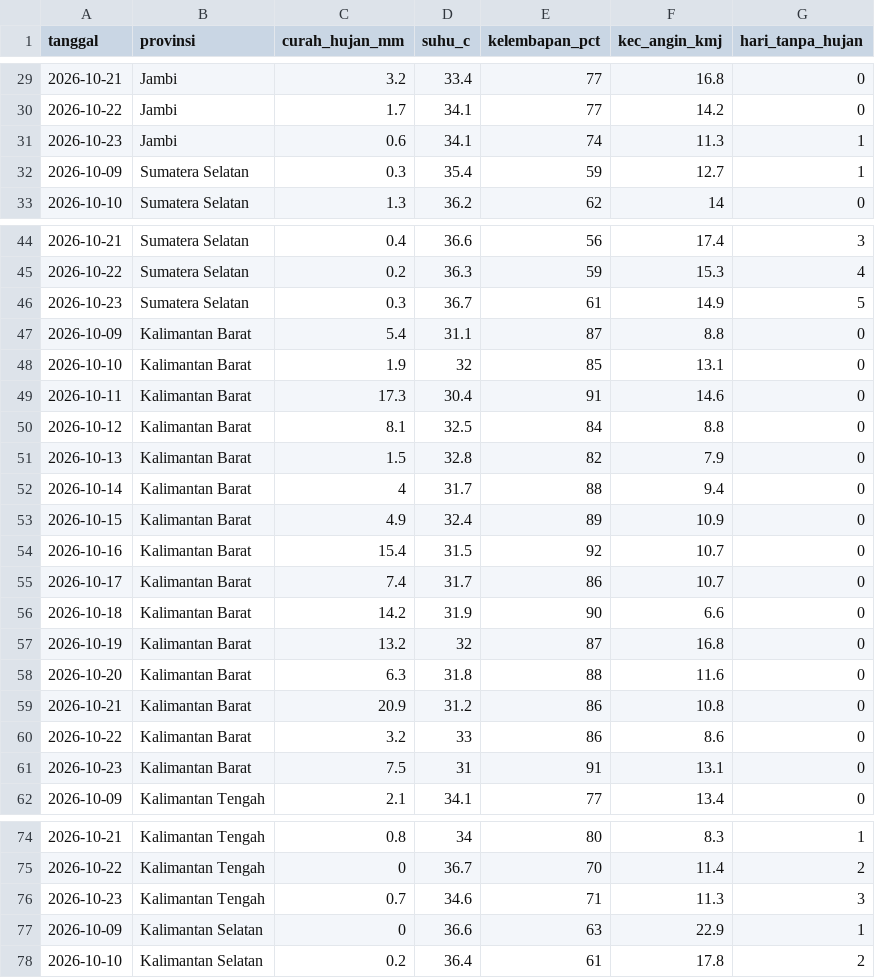
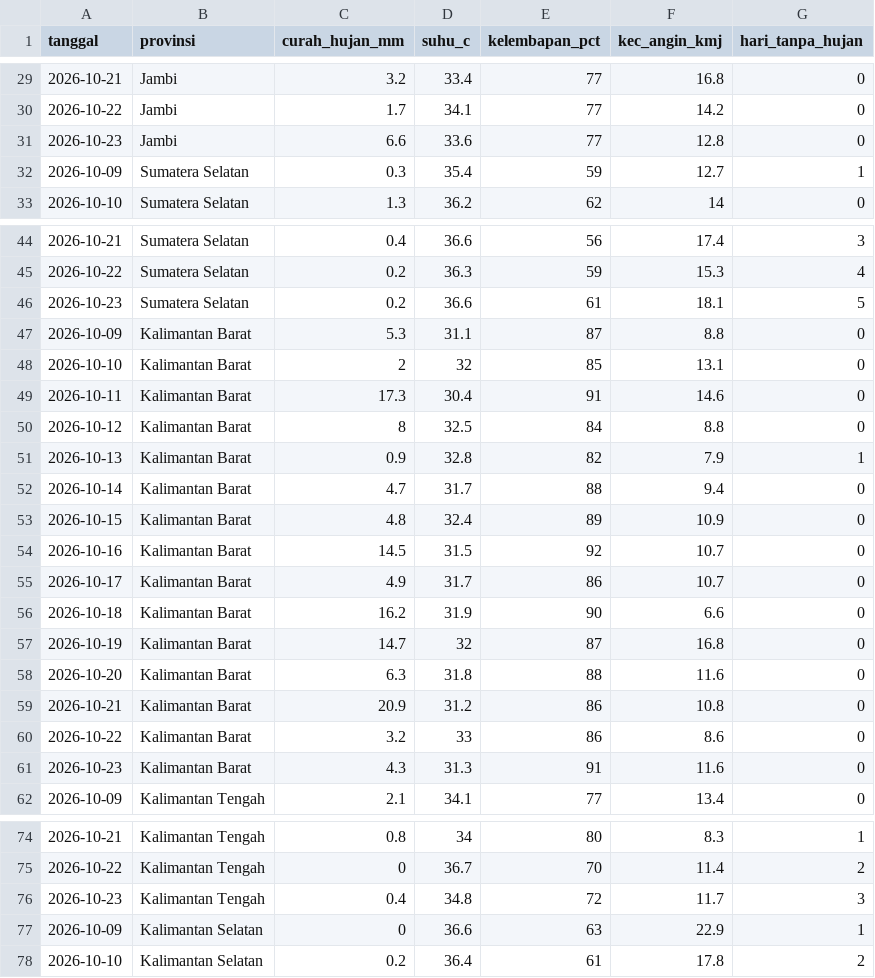
Before and after one commit to pantau-bencana/karhutla-dashboard, a CSV file: data/live/fdrs_pembanding.csv, drawn as a sheet; only a part is shown, gaps mark what is left out; the diff covers the shown part only.

```diff
--- a/data/live/fdrs_pembanding.csv
+++ b/data/live/fdrs_pembanding.csv
@@ -30,3 +30,3 @@ tanggal,provinsi,curah_hujan_mm,suhu_c,kelembapan_pct,kec_angin_kmj,hari_tanpa_h
 2026-10-22,Jambi,1.7,34.1,77,14.2,0
-2026-10-23,Jambi,0.6,34.1,74,11.3,1
+2026-10-23,Jambi,6.6,33.6,77,12.8,0
 2026-10-09,Sumatera Selatan,0.3,35.4,59,12.7,1
@@ -45,14 +45,14 @@ tanggal,provinsi,curah_hujan_mm,suhu_c,kelembapan_pct,kec_angin_kmj,hari_tanpa_h
 2026-10-22,Sumatera Selatan,0.2,36.3,59,15.3,4
-2026-10-23,Sumatera Selatan,0.3,36.7,61,14.9,5
-2026-10-09,Kalimantan Barat,5.4,31.1,87,8.8,0
-2026-10-10,Kalimantan Barat,1.9,32,85,13.1,0
+2026-10-23,Sumatera Selatan,0.2,36.6,61,18.1,5
+2026-10-09,Kalimantan Barat,5.3,31.1,87,8.8,0
+2026-10-10,Kalimantan Barat,2,32,85,13.1,0
 2026-10-11,Kalimantan Barat,17.3,30.4,91,14.6,0
-2026-10-12,Kalimantan Barat,8.1,32.5,84,8.8,0
-2026-10-13,Kalimantan Barat,1.5,32.8,82,7.9,0
-2026-10-14,Kalimantan Barat,4,31.7,88,9.4,0
-2026-10-15,Kalimantan Barat,4.9,32.4,89,10.9,0
-2026-10-16,Kalimantan Barat,15.4,31.5,92,10.7,0
-2026-10-17,Kalimantan Barat,7.4,31.7,86,10.7,0
-2026-10-18,Kalimantan Barat,14.2,31.9,90,6.6,0
-2026-10-19,Kalimantan Barat,13.2,32,87,16.8,0
+2026-10-12,Kalimantan Barat,8,32.5,84,8.8,0
+2026-10-13,Kalimantan Barat,0.9,32.8,82,7.9,1
+2026-10-14,Kalimantan Barat,4.7,31.7,88,9.4,0
+2026-10-15,Kalimantan Barat,4.8,32.4,89,10.9,0
+2026-10-16,Kalimantan Barat,14.5,31.5,92,10.7,0
+2026-10-17,Kalimantan Barat,4.9,31.7,86,10.7,0
+2026-10-18,Kalimantan Barat,16.2,31.9,90,6.6,0
+2026-10-19,Kalimantan Barat,14.7,32,87,16.8,0
 2026-10-20,Kalimantan Barat,6.3,31.8,88,11.6,0
@@ -60,3 +60,3 @@ tanggal,provinsi,curah_hujan_mm,suhu_c,kelembapan_pct,kec_angin_kmj,hari_tanpa_h
 2026-10-22,Kalimantan Barat,3.2,33,86,8.6,0
-2026-10-23,Kalimantan Barat,7.5,31,91,13.1,0
+2026-10-23,Kalimantan Barat,4.3,31.3,91,11.6,0
 2026-10-09,Kalimantan Tengah,2.1,34.1,77,13.4,0
@@ -75,3 +75,3 @@ tanggal,provinsi,curah_hujan_mm,suhu_c,kelembapan_pct,kec_angin_kmj,hari_tanpa_h
 2026-10-22,Kalimantan Tengah,0,36.7,70,11.4,2
-2026-10-23,Kalimantan Tengah,0.7,34.6,71,11.3,3
+2026-10-23,Kalimantan Tengah,0.4,34.8,72,11.7,3
 2026-10-09,Kalimantan Selatan,0,36.6,63,22.9,1
```
Also changed, not shown: 15 edited cells elsewhere in this file, data/live/gfwed-kabupaten.csv, data/live/hujan-pembanding-kab.csv, 12 other files.
